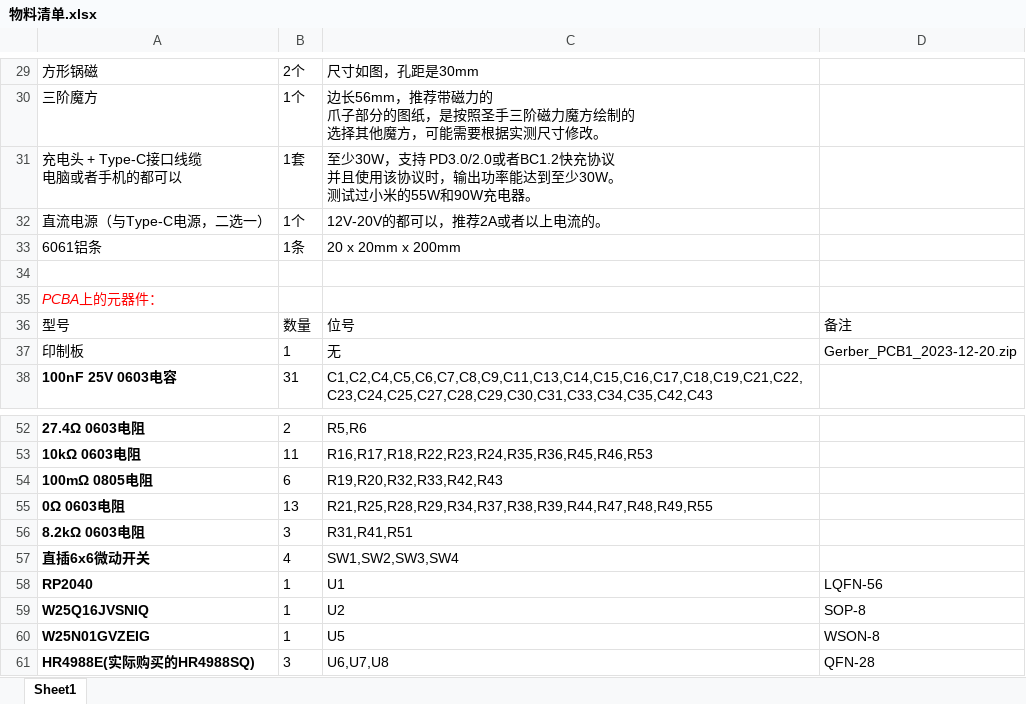
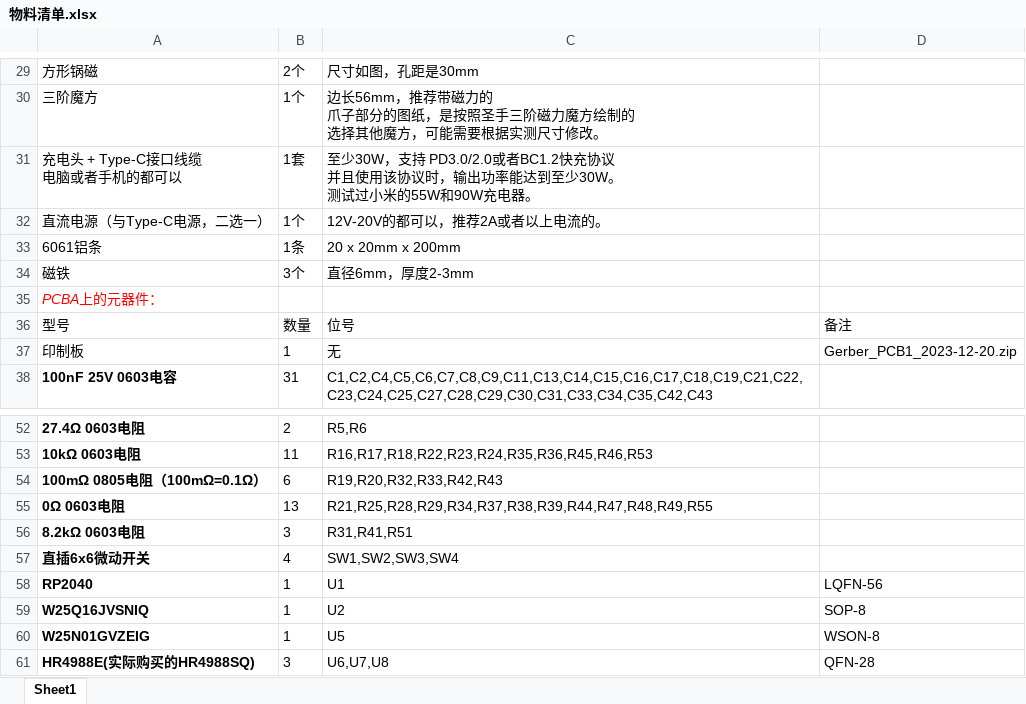
Before and after one commit to hmn1990/rubiks-cube-robot, an Excel workbook: 物料清单.xlsx, sheet Sheet1, drawn as a sheet; only a part is shown, gaps mark what is left out; values as stored, in another font and other column widths than the file's, no borders; charts and pictures not drawn; the diff names each change by its address in the sheet, - before the commit and + after, or states it on an @@ line.

```diff
--- a/物料清单.xlsx (sheet Sheet1)
+++ b/物料清单.xlsx (sheet Sheet1)
-row 34: (empty)
+row 34: 磁铁 | 3个 | 直径6mm，厚度2-3mm
-A54: 100mΩ 0805电阻
+A54: 100mΩ 0805电阻（100mΩ=0.1Ω）
```
Also changed, not shown: charts or pictures, 原理图与PCB/BOM.xlsx.
